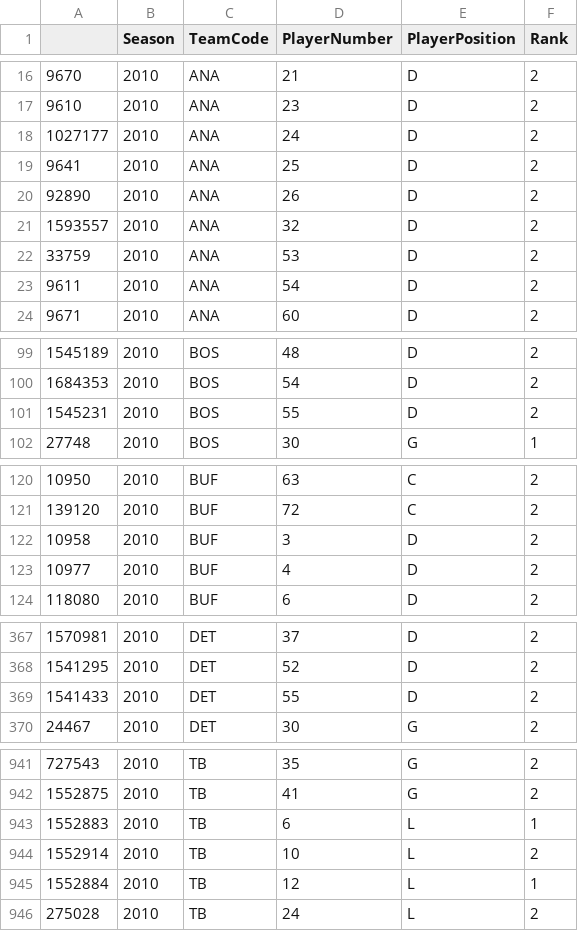
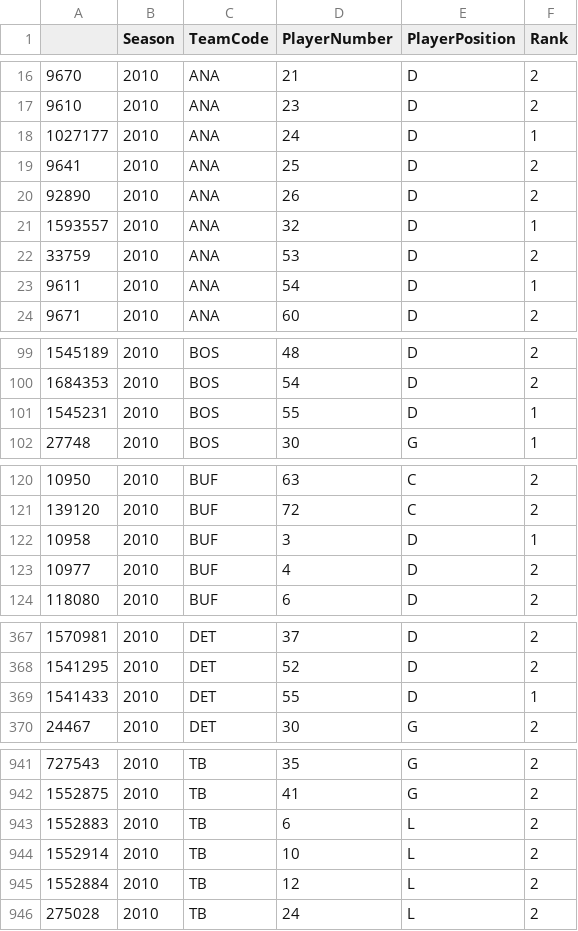
Before and after one commit to stephtselios/nhl_roster_design, a CSV file: player_rank_manual.csv, drawn as a sheet; only a part is shown, gaps mark what is left out; the diff covers the shown part only.

```diff
--- a/player_rank_manual.csv
+++ b/player_rank_manual.csv
@@ -17,8 +17,8 @@
 9610,2010,ANA,23,D,2
-1027177,2010,ANA,24,D,2
+1027177,2010,ANA,24,D,1
 9641,2010,ANA,25,D,2
 92890,2010,ANA,26,D,2
-1593557,2010,ANA,32,D,2
+1593557,2010,ANA,32,D,1
 33759,2010,ANA,53,D,2
-9611,2010,ANA,54,D,2
+9611,2010,ANA,54,D,1
 9671,2010,ANA,60,D,2
@@ -100,3 +100,3 @@
 1684353,2010,BOS,54,D,2
-1545231,2010,BOS,55,D,2
+1545231,2010,BOS,55,D,1
 27748,2010,BOS,30,G,1
@@ -121,3 +121,3 @@
 139120,2010,BUF,72,C,2
-10958,2010,BUF,3,D,2
+10958,2010,BUF,3,D,1
 10977,2010,BUF,4,D,2
@@ -368,3 +368,3 @@
 1541295,2010,DET,52,D,2
-1541433,2010,DET,55,D,2
+1541433,2010,DET,55,D,1
 24467,2010,DET,30,G,2
@@ -942,5 +942,5 @@
 1552875,2010,TB,41,G,2
-1552883,2010,TB,6,L,1
+1552883,2010,TB,6,L,2
 1552914,2010,TB,10,L,2
-1552884,2010,TB,12,L,1
+1552884,2010,TB,12,L,2
 275028,2010,TB,24,L,2
```
Also changed, not shown: 11 edited cells elsewhere in this file, 21 other files.
